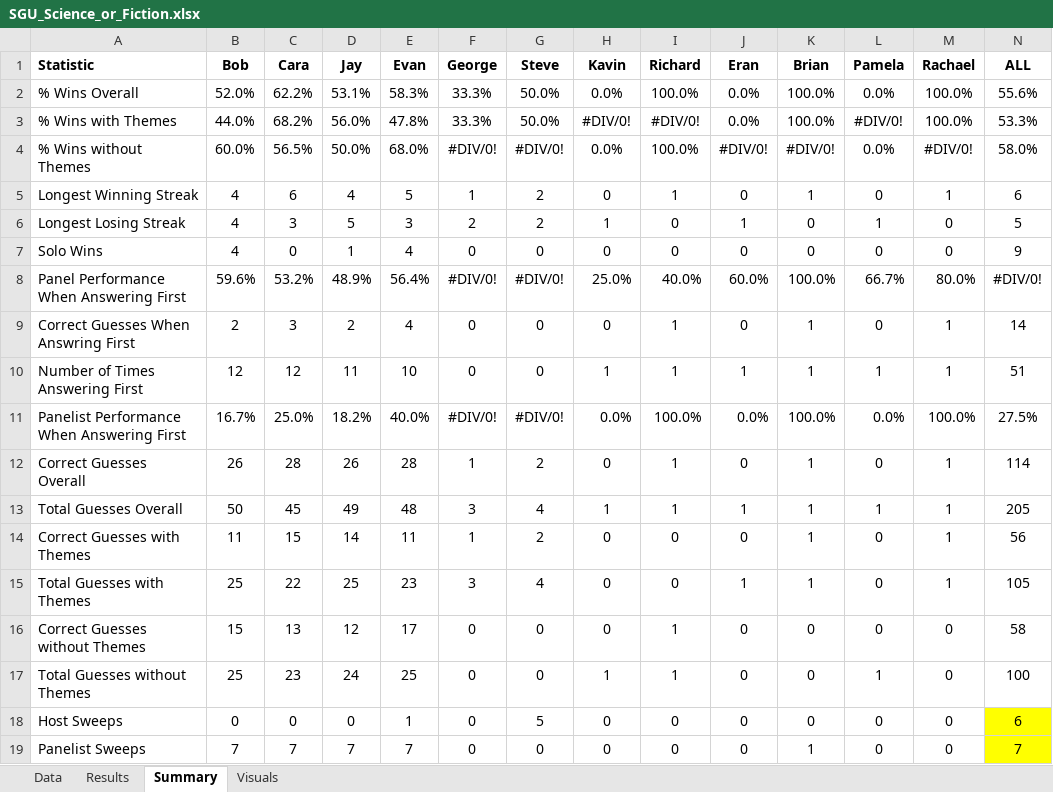
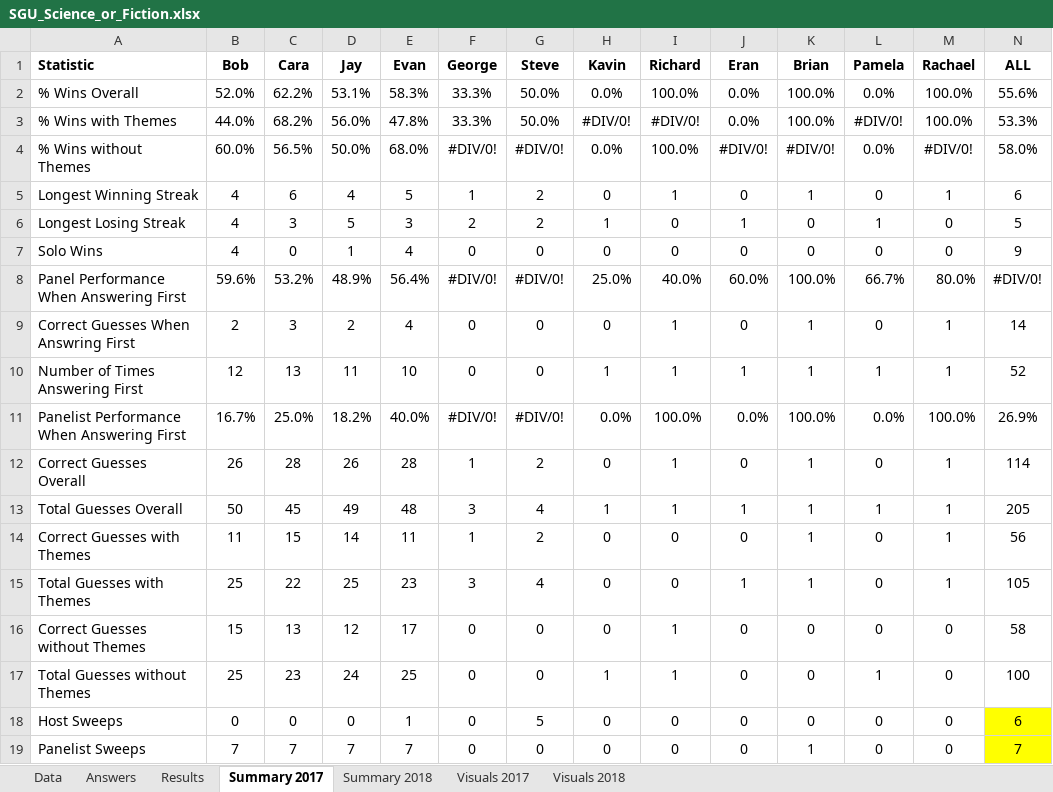
Before and after one commit to wayneheller/SGU_Science_or_Fiction, an Excel workbook: SGU_Science_or_Fiction.xlsx, sheet Summary 2017, drawn as a sheet; values as stored, in another font and other column widths than the file's, no borders; conditional formats not drawn; the diff names each change by its address in the sheet, - before the commit and + after, or states it on an @@ line.

```diff
--- a/SGU_Science_or_Fiction.xlsx (sheet Summary 2017)
+++ b/SGU_Science_or_Fiction.xlsx (sheet Summary 2017)
-sheet tab: Summary
+sheet tab: Summary 2017
-sheet tab: Visuals
+sheet tab: Visuals 2017
+sheet tab: Answers
+sheet tab: Summary 2018
+sheet tab: Visuals 2018
-C10 (Cara): 12
+C10 (Cara): 13
-N10 (ALL): 51
+N10 (ALL): 52
-N11 (ALL): 27.5%
+N11 (ALL): 26.9%
```
Also changed, not shown: sheet Results, sheet Data, formulas that keep their value, charts or pictures, 4 other files.
